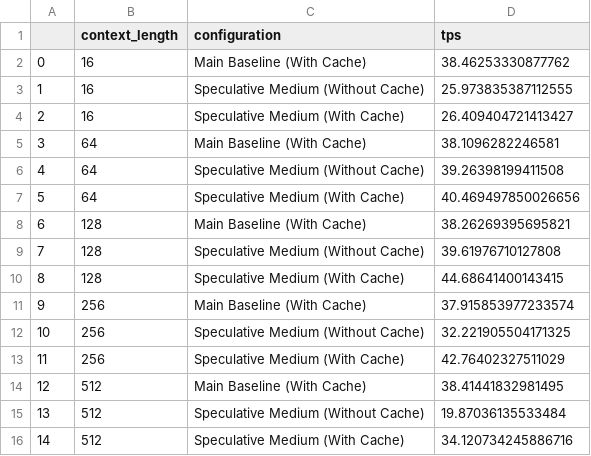
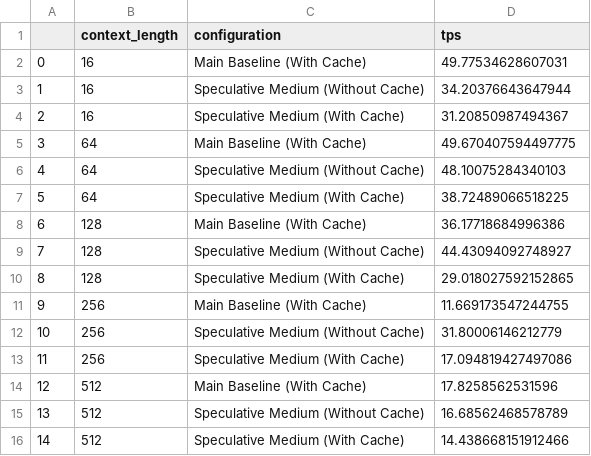
Before and after one commit to praful-prakash-goel/Speculative_Decoding_Inference_Engine, a CSV file: experiments/results/stress_test_opt.csv, drawn as a sheet.

```diff
--- a/experiments/results/stress_test_opt.csv
+++ b/experiments/results/stress_test_opt.csv
@@ -1,16 +1,16 @@
 ,context_length,configuration,tps
-0,16,Main Baseline (With Cache),38.46253330877762
-1,16,Speculative Medium (Without Cache),25.973835387112555
-2,16,Speculative Medium (With Cache),26.409404721413427
-3,64,Main Baseline (With Cache),38.1096282246581
-4,64,Speculative Medium (Without Cache),39.26398199411508
-5,64,Speculative Medium (With Cache),40.469497850026656
-6,128,Main Baseline (With Cache),38.26269395695821
-7,128,Speculative Medium (Without Cache),39.61976710127808
-8,128,Speculative Medium (With Cache),44.68641400143415
-9,256,Main Baseline (With Cache),37.915853977233574
-10,256,Speculative Medium (Without Cache),32.221905504171325
-11,256,Speculative Medium (With Cache),42.76402327511029
-12,512,Main Baseline (With Cache),38.41441832981495
-13,512,Speculative Medium (Without Cache),19.87036135533484
-14,512,Speculative Medium (With Cache),34.120734245886716
+0,16,Main Baseline (With Cache),49.77534628607031
+1,16,Speculative Medium (Without Cache),34.20376643647944
+2,16,Speculative Medium (With Cache),31.20850987494367
+3,64,Main Baseline (With Cache),49.670407594497775
+4,64,Speculative Medium (Without Cache),48.10075284340103
+5,64,Speculative Medium (With Cache),38.72489066518225
+6,128,Main Baseline (With Cache),36.17718684996386
+7,128,Speculative Medium (Without Cache),44.43094092748927
+8,128,Speculative Medium (With Cache),29.018027592152865
+9,256,Main Baseline (With Cache),11.669173547244755
+10,256,Speculative Medium (Without Cache),31.80006146212779
+11,256,Speculative Medium (With Cache),17.094819427497086
+12,512,Main Baseline (With Cache),17.8258562531596
+13,512,Speculative Medium (Without Cache),16.68562468578789
+14,512,Speculative Medium (With Cache),14.438668151912466
```
Also changed, not shown: experiments/results/benchmarks_gpt2.csv, experiments/results/benchmarks_opt.csv, 3 other files.
